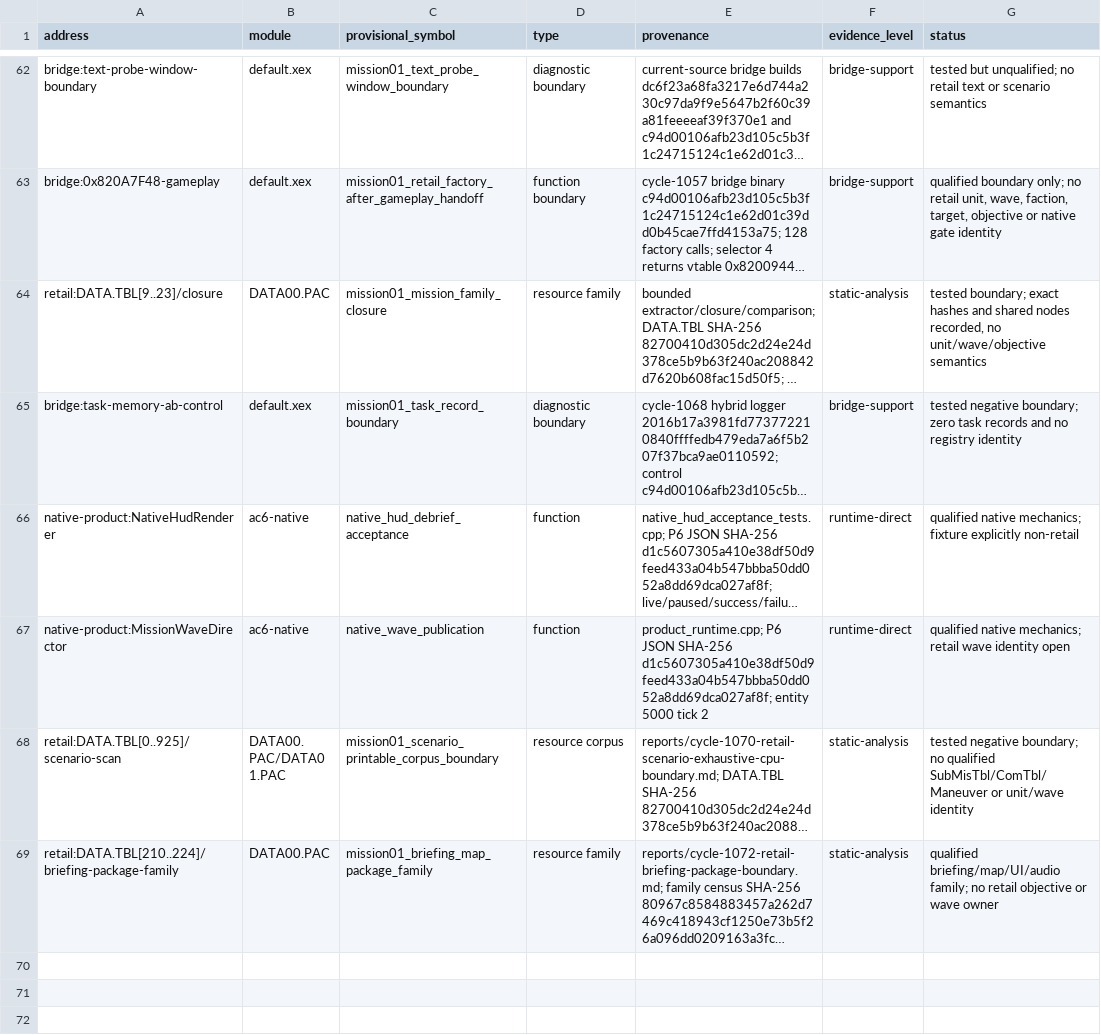
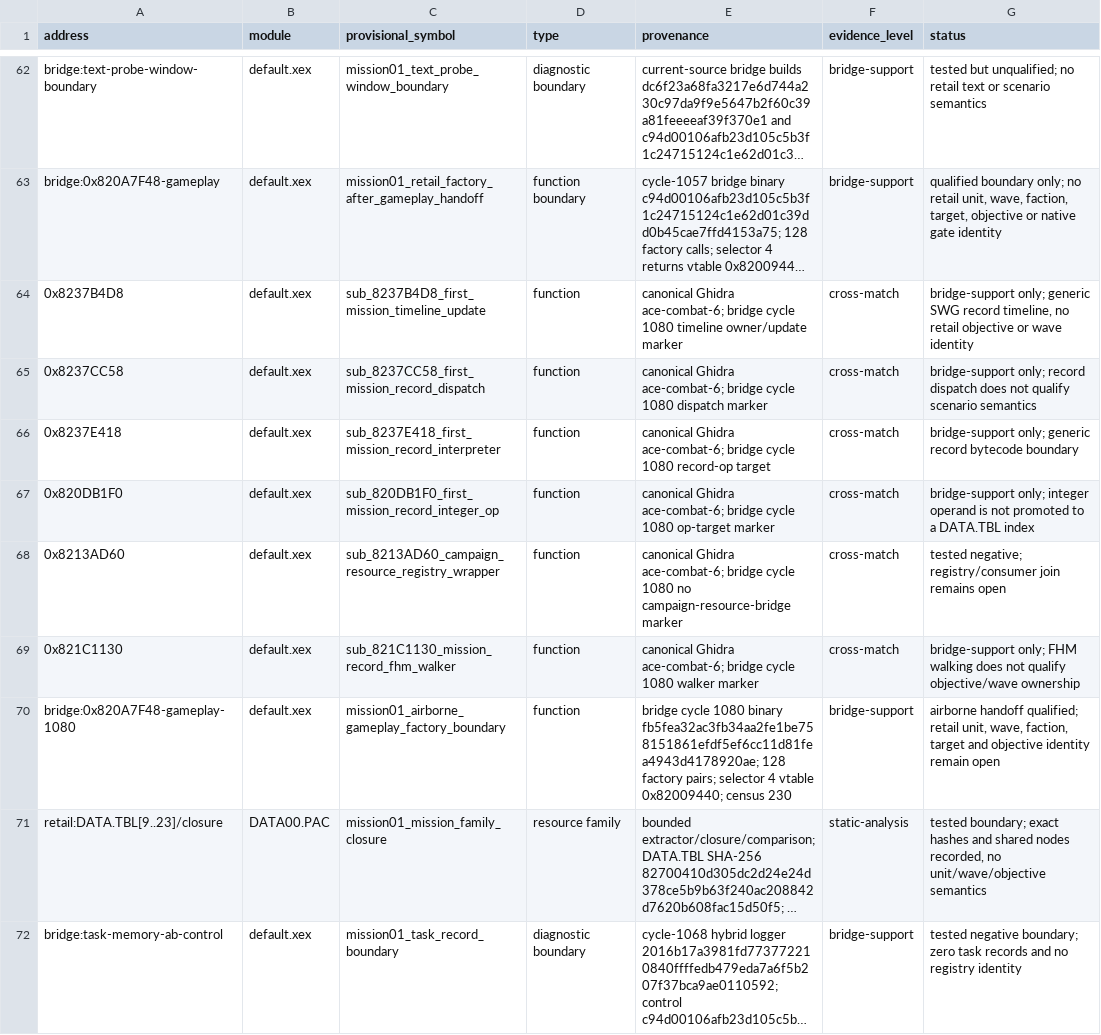
Before and after one commit to ALavault/ac6-native, a TSV file: analysis/address_catalog.tsv, drawn as a sheet; only a part is shown, gaps mark what is left out; the shorter side is filled out with more unchanged rows; long unchanged cells end in …; the diff names each change by its address in the sheet, - before the commit and + after, or states it on an @@ line.

Commit message:
Record airborne Mission 01 owner boundary

```diff
--- a/analysis/address_catalog.tsv
+++ b/analysis/address_catalog.tsv
+row 64: 0x8237B4D8 | default.xex | sub_8237B4D8_first_mission_timeline_update | function | canonical Ghidra ace-combat-6; bridge cycle 1080 timeline owner/update marker | cross-match | bridge-support only; generic SWG record timeline, no retail objective or wave identity
+row 65: 0x8237CC58 | default.xex | sub_8237CC58_first_mission_record_dispatch | function | canonical Ghidra ace-combat-6; bridge cycle 1080 dispatch marker | cross-match | bridge-support only; record dispatch does not qualify scenario semantics
+row 66: 0x8237E418 | default.xex | sub_8237E418_first_mission_record_interpreter | function | canonical Ghidra ace-combat-6; bridge cycle 1080 record-op target | cross-match | bridge-support only; generic record bytecode boundary
+row 67: 0x820DB1F0 | default.xex | sub_820DB1F0_first_mission_record_integer_op | function | canonical Ghidra ace-combat-6; bridge cycle 1080 op-target marker | cross-match | bridge-support only; integer operand is not promoted to a DATA.TBL index
+row 68: 0x8213AD60 | default.xex | sub_8213AD60_campaign_resource_registry_wrapper | function | canonical Ghidra ace-combat-6; bridge cycle 1080 no campaign-resource-bridge marker | cross-match | tested negative; registry/consumer join remains open
+row 69: 0x821C1130 | default.xex | sub_821C1130_mission_record_fhm_walker | function | canonical Ghidra ace-combat-6; bridge cycle 1080 walker marker | cross-match | bridge-support only; FHM walking does not qualify objective/wave ownership
+row 70: bridge:0x820A7F48-gameplay-1080 | default.xex | mission01_airborne_gameplay_factory_boundary | function | bridge cycle 1080 binary fb5fea32ac3fb34aa2fe1be758151861efdf5ef6cc11d81fea4943d4178920ae; 128 factory pairs; selector 4 vtable 0x82009440; census 230 | bridge-support | airborne handoff qualified; retail unit, wave, faction, target and objective identity remain open
```
Also changed, not shown: 5 other files.
